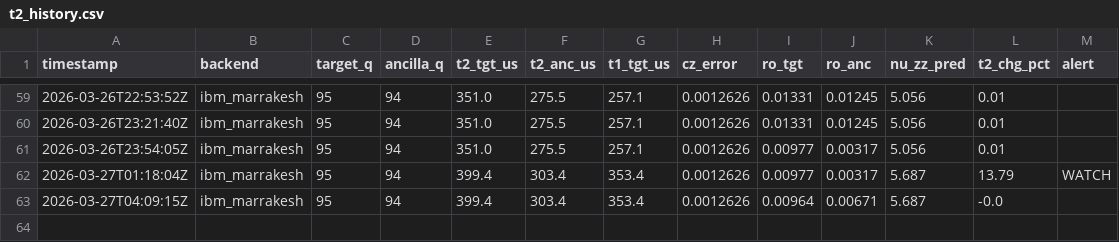
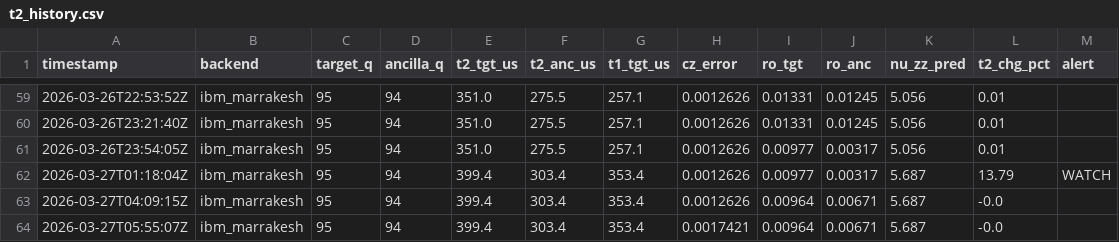
Before and after one commit to okudat9/Quantum-6502, a CSV file: data/t2_history.csv, drawn as a sheet; only a part is shown, gaps mark what is left out.

Commit message:
📡 calib 2026-03-27T05:55

```diff
--- a/data/t2_history.csv
+++ b/data/t2_history.csv
@@ -63 +63,2 @@ timestamp,backend,target_q,ancilla_q,t2_tgt_us,t2_anc_us,t1_tgt_us,cz_error,ro_t
 2026-03-27T04:09:15Z,ibm_marrakesh,95,94,399.4,303.4,353.4,0.0012626,0.00964,0.00671,5.687,-0.0,
+2026-03-27T05:55:07Z,ibm_marrakesh,95,94,399.4,303.4,353.4,0.0017421,0.00964,0.00671,5.687,-0.0,
```
